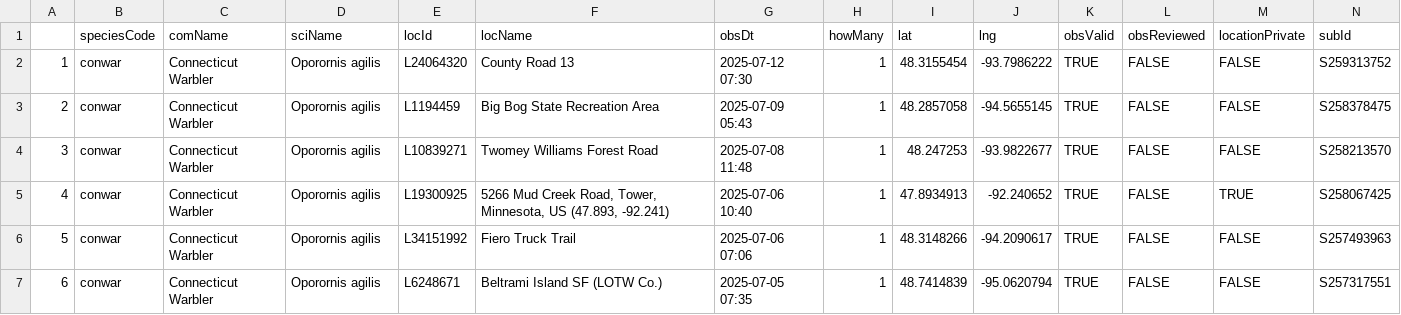
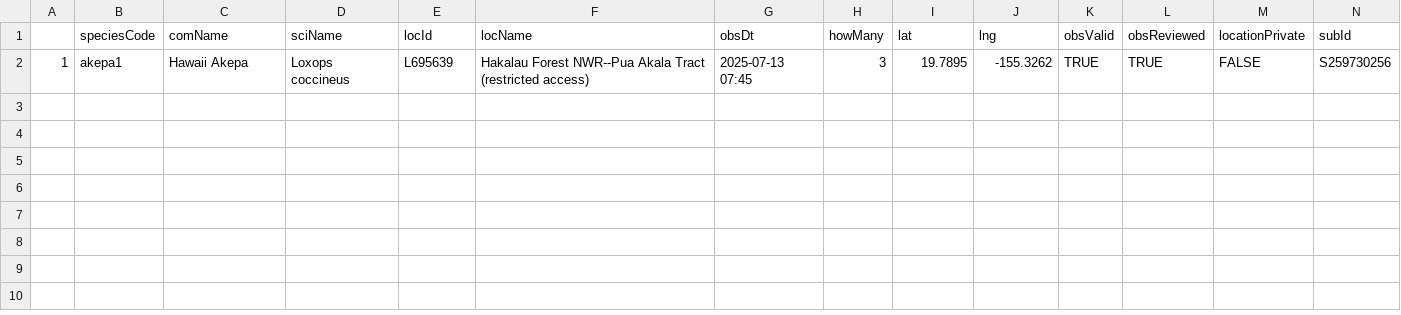
Before and after one commit to jsm425/BirdNerd, a CSV file: BirdSightingLists/level5Sightings.csv, drawn as a sheet.

```diff
--- a/BirdSightingLists/level5Sightings.csv
+++ b/BirdSightingLists/level5Sightings.csv
@@ -1,7 +1,2 @@
 "","speciesCode","comName","sciName","locId","locName","obsDt","howMany","lat","lng","obsValid","obsReviewed","locationPrivate","subId"
-"1","conwar","Connecticut Warbler","Oporornis agilis","L24064320","County Road 13","2025-07-12 07:30",1,48.3155454,-93.7986222,TRUE,FALSE,FALSE,"S259313752"
-"2","conwar","Connecticut Warbler","Oporornis agilis","L1194459","Big Bog State Recreation Area","2025-07-09 05:43",1,48.2857058,-94.5655145,TRUE,FALSE,FALSE,"S258378475"
-"3","conwar","Connecticut Warbler","Oporornis agilis","L10839271","Twomey Williams Forest Road","2025-07-08 11:48",1,48.247253,-93.9822677,TRUE,FALSE,FALSE,"S258213570"
-"4","conwar","Connecticut Warbler","Oporornis agilis","L19300925","5266 Mud Creek Road, Tower, Minnesota, US (47.893, -92.241)","2025-07-06 10:40",1,47.8934913,-92.240652,TRUE,FALSE,TRUE,"S258067425"
-"5","conwar","Connecticut Warbler","Oporornis agilis","L34151992","Fiero Truck Trail","2025-07-06 07:06",1,48.3148266,-94.2090617,TRUE,FALSE,FALSE,"S257493963"
-"6","conwar","Connecticut Warbler","Oporornis agilis","L6248671","Beltrami Island SF (LOTW Co.)","2025-07-05 07:35",1,48.7414839,-95.0620794,TRUE,FALSE,FALSE,"S257317551"
+"1","akepa1","Hawaii Akepa","Loxops coccineus","L695639","Hakalau Forest NWR--Pua Akala Tract (restricted access)","2025-07-13 07:45",3,19.7895,-155.3262,TRUE,TRUE,FALSE,"S259730256"
```
Also changed, not shown: BirdSightingLists/level3Sightings.csv, 3 other files.
